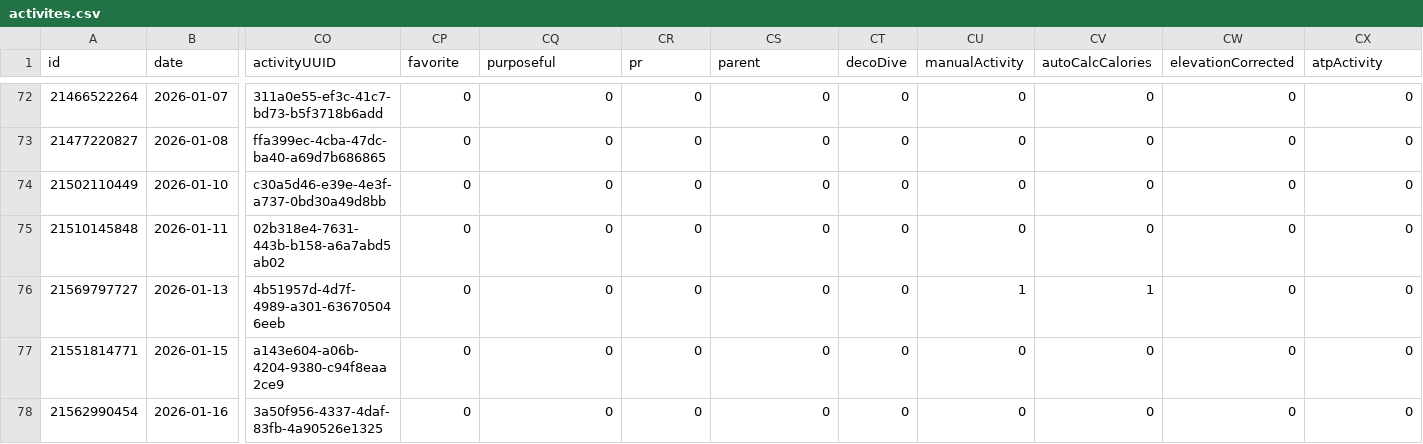
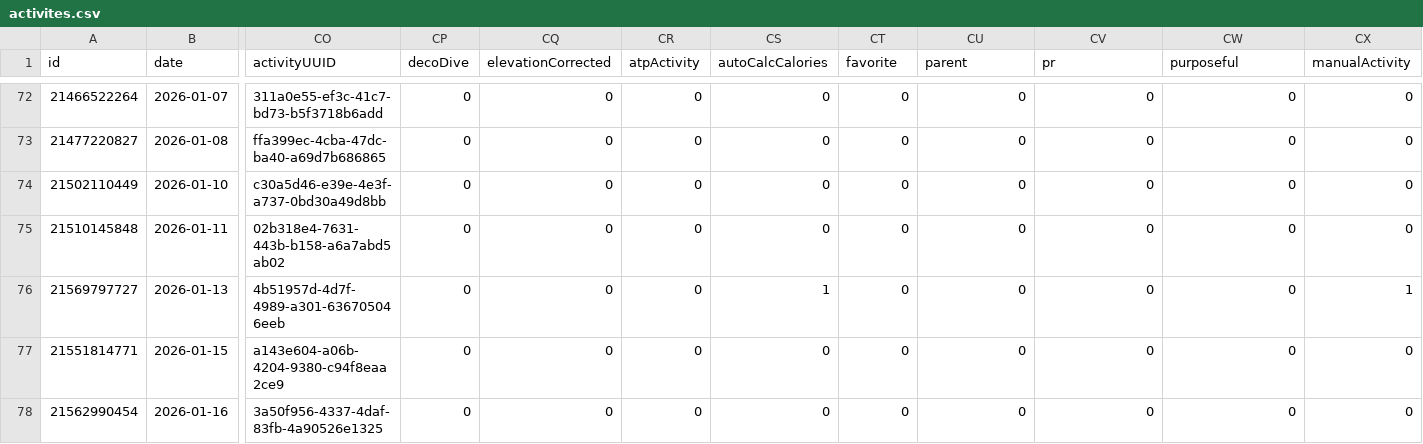
Before and after one commit to nicolasmahut-ui/garmin-data, a CSV file: activites.csv, drawn as a sheet; only a part is shown, gaps mark what is left out; the diff covers the shown part only; the diff names each change by its address in the sheet, - before the commit and + after, or states it on an @@ line.

```diff
--- a/activites.csv
+++ b/activites.csv
-CP1: favorite
+CP1: decoDive
-CQ1: purposeful
+CQ1: elevationCorrected
-CR1: pr
+CR1: atpActivity
-CS1: parent
+CS1: autoCalcCalories
-CT1: decoDive
+CT1: favorite
-CU1: manualActivity
+CU1: parent
-CV1: autoCalcCalories
+CV1: pr
-CW1: elevationCorrected
+CW1: purposeful
-CX1: atpActivity
+CX1: manualActivity
-CS76 (autoCalcCalories): 0
+CS76 (autoCalcCalories): 1
-CU76 (parent): 1
+CU76 (parent): 0
-CV76 (pr): 1
+CV76 (pr): 0
-CX76 (manualActivity): 0
+CX76 (manualActivity): 1
```
Also changed, not shown: 66 edited cells elsewhere in this file.
